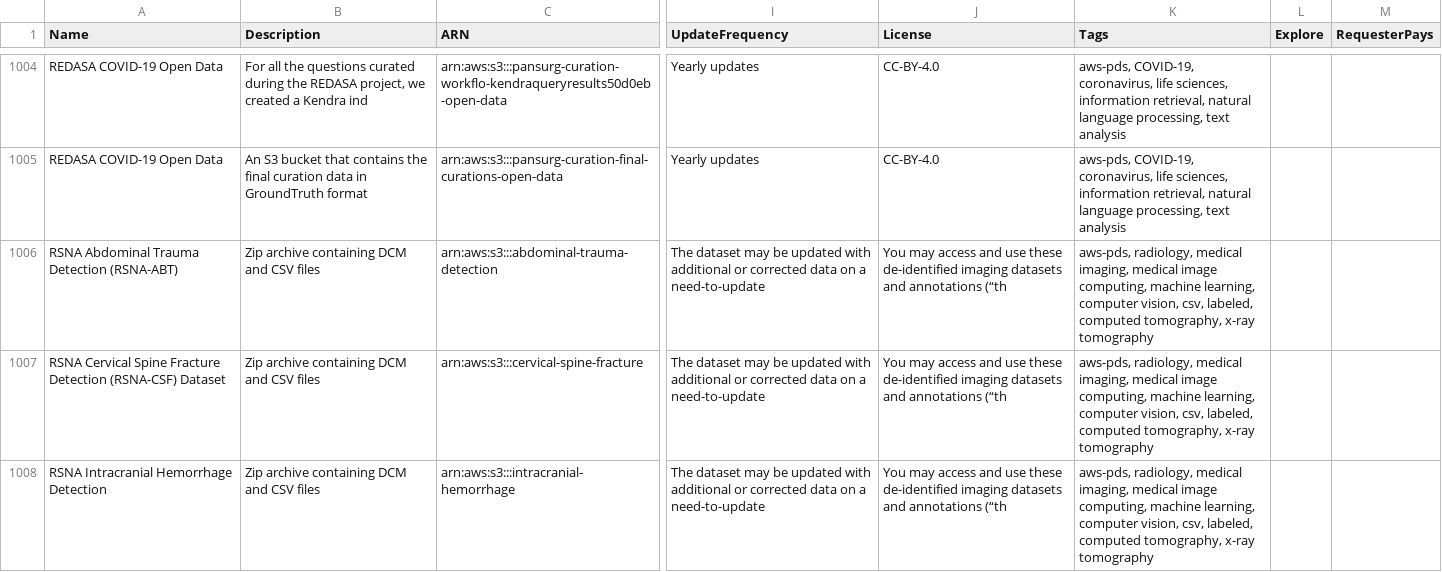
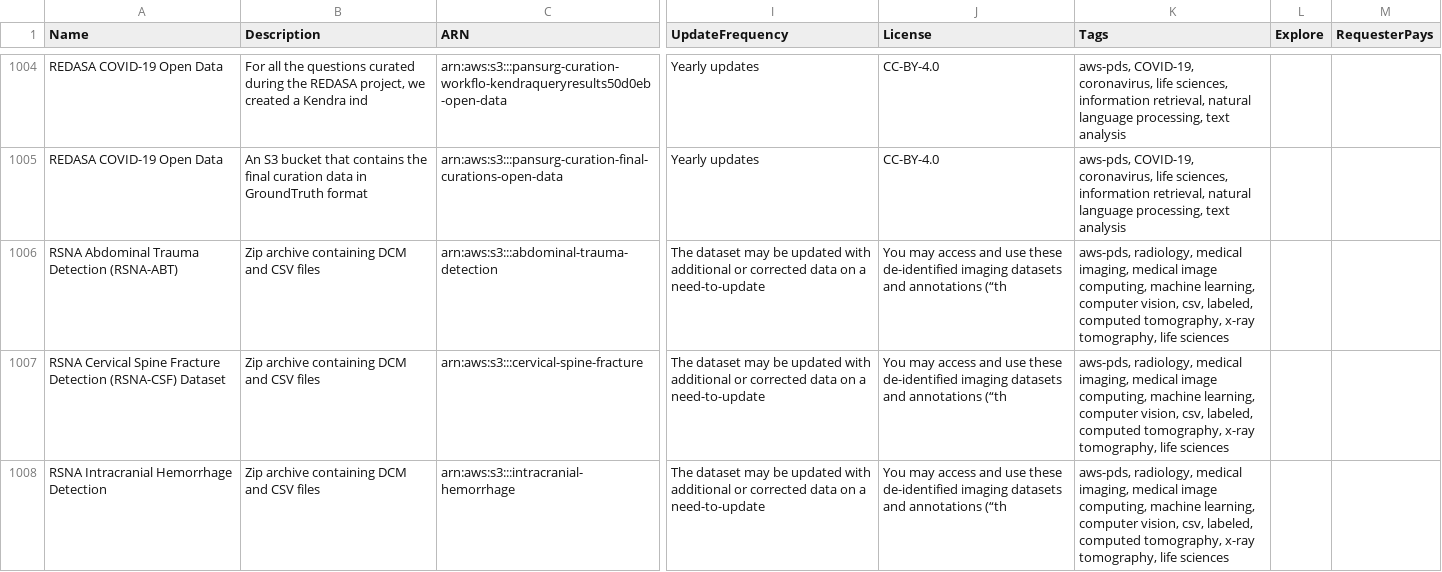
Before and after one commit to opengeos/aws-open-data, a TSV file: aws_open_datasets.tsv, drawn as a sheet; only a part is shown, gaps mark what is left out; the diff covers the shown part only; the diff names each change by its address in the sheet, - before the commit and + after, or states it on an @@ line.

```diff
--- a/aws_open_datasets.tsv
+++ b/aws_open_datasets.tsv
-K1006:K1008 (Tags): …tomography, x-ray tomography
+K1006:K1008 (Tags): …tomography, x-ray tomography, life sciences
```
Also changed, not shown: 28 edited cells elsewhere in this file, 26 other files.
